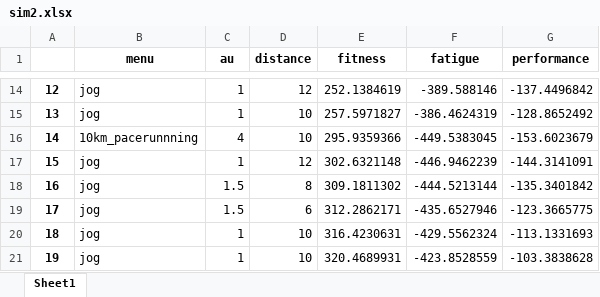
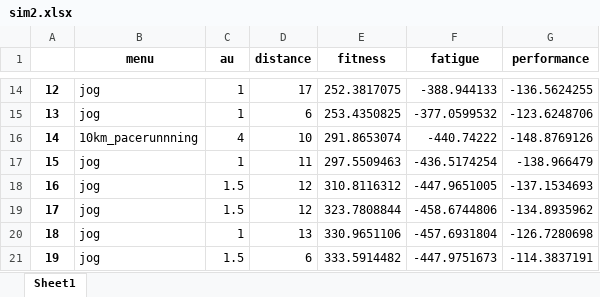
Before and after one commit to ShionTerunaga/simulation, an Excel workbook: sim2.xlsx, sheet Sheet1, drawn as a sheet; only a part is shown, gaps mark what is left out; values as stored, in another font and other column widths than the file's, no borders; the diff covers the shown part only; the diff names each change by its address in the sheet, - before the commit and + after, or states it on an @@ line.

```diff
--- a/sim2.xlsx (sheet Sheet1)
+++ b/sim2.xlsx (sheet Sheet1)
-D14 (distance): 12
+D14 (distance): 17
-E14 (fitness): 252.1384619
+E14 (fitness): 252.3817075
-F14 (fatigue): -389.588146
+F14 (fatigue): -388.944133
-G14 (performance): -137.4496842
+G14 (performance): -136.5624255
-D15 (distance): 10
+D15 (distance): 6
-E15 (fitness): 257.5971827
+E15 (fitness): 253.4350825
-F15 (fatigue): -386.4624319
+F15 (fatigue): -377.0599532
-G15 (performance): -128.8652492
+G15 (performance): -123.6248706
-E16 (fitness): 295.9359366
+E16 (fitness): 291.8653074
-F16 (fatigue): -449.5383045
+F16 (fatigue): -440.74222
-G16 (performance): -153.6023679
+G16 (performance): -148.8769126
-D17 (distance): 12
+D17 (distance): 11
-E17 (fitness): 302.6321148
+E17 (fitness): 297.5509463
-F17 (fatigue): -446.9462239
+F17 (fatigue): -436.5174254
-G17 (performance): -144.3141091
+G17 (performance): -138.966479
-D18 (distance): 8
+D18 (distance): 12
-E18 (fitness): 309.1811302
+E18 (fitness): 310.8116312
-F18 (fatigue): -444.5213144
+F18 (fatigue): -447.9651005
-G18 (performance): -135.3401842
+G18 (performance): -137.1534693
-D19 (distance): 6
+D19 (distance): 12
-E19 (fitness): 312.2862171
+E19 (fitness): 323.7808844
-F19 (fatigue): -435.6527946
+F19 (fatigue): -458.6744806
-G19 (performance): -123.3665775
+G19 (performance): -134.8935962
-D20 (distance): 10
+D20 (distance): 13
-E20 (fitness): 316.4230631
+E20 (fitness): 330.9651106
-F20 (fatigue): -429.5562324
+F20 (fatigue): -457.6931804
-G20 (performance): -113.1331693
+G20 (performance): -126.7280698
-C21 (au): 1
+C21 (au): 1.5
-D21 (distance): 10
+D21 (distance): 6
-E21 (fitness): 320.4689931
+E21 (fitness): 333.5914482
-F21 (fatigue): -423.8528559
+F21 (fatigue): -447.9751673
-G21 (performance): -103.3838628
+G21 (performance): -114.3837191
```
Also changed, not shown: 110 edited cells elsewhere in this sheet, sim1.xlsx, sim3.xlsx, 9 other files.
